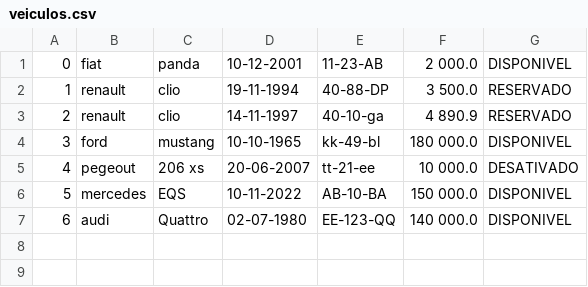
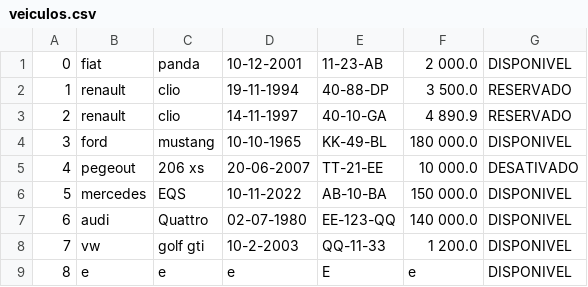
Before and after one commit to awlaska/trabalhopratico_prog2, a CSV file: out/production/trabalhopratico/Ficheiros/veiculos.csv, drawn as a sheet.

```diff
--- a/out/production/trabalhopratico/Ficheiros/veiculos.csv
+++ b/out/production/trabalhopratico/Ficheiros/veiculos.csv
@@ -2,6 +2,8 @@
 1;renault;clio;19-11-1994;40-88-DP;3 500.0;RESERVADO
-2;renault;clio;14-11-1997;40-10-ga;4 890.9;RESERVADO
-3;ford;mustang;10-10-1965;kk-49-bl;180 000.0;DISPONIVEL
-4;pegeout;206 xs;20-06-2007;tt-21-ee;10 000.0;DESATIVADO
+2;renault;clio;14-11-1997;40-10-GA;4 890.9;RESERVADO
+3;ford;mustang;10-10-1965;KK-49-BL;180 000.0;DISPONIVEL
+4;pegeout;206 xs;20-06-2007;TT-21-EE;10 000.0;DESATIVADO
 5;mercedes;EQS;10-11-2022;AB-10-BA;150 000.0;DISPONIVEL
 6;audi;Quattro;02-07-1980;EE-123-QQ;140 000.0;DISPONIVEL
+7;vw;golf gti;10-2-2003;QQ-11-33;1 200.0;DISPONIVEL
+8;e;e;e;E;e;DISPONIVEL
```
Also changed, not shown: src/Ficheiros/veiculos.csv, 8 other files.
